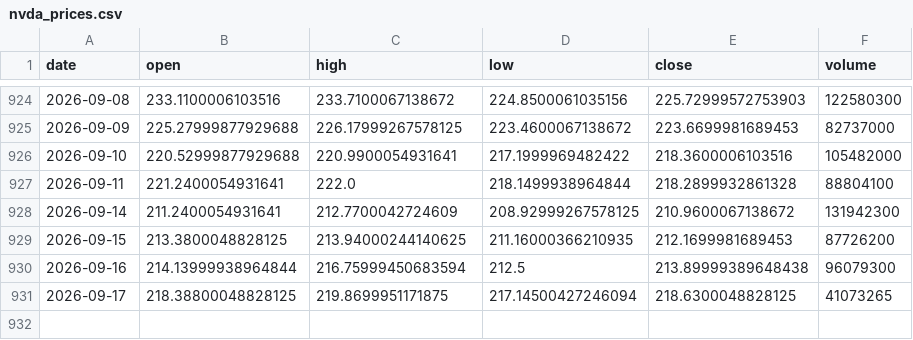
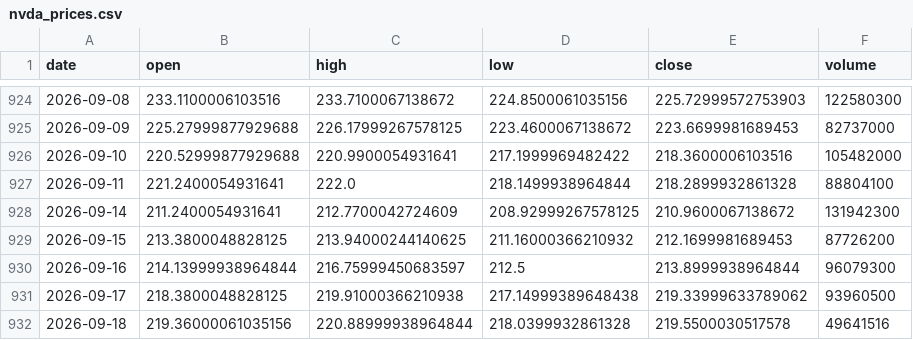
Before and after one commit to 911kwis/h100-tracker, a CSV file: data/nvda_prices.csv, drawn as a sheet; only a part is shown, gaps mark what is left out.

```diff
--- a/data/nvda_prices.csv
+++ b/data/nvda_prices.csv
@@ -928,4 +928,5 @@ date,open,high,low,close,volume
 2026-09-14,211.2400054931641,212.7700042724609,208.92999267578125,210.9600067138672,131942300
-2026-09-15,213.3800048828125,213.94000244140625,211.16000366210935,212.1699981689453,87726200
-2026-09-16,214.13999938964844,216.75999450683594,212.5,213.89999389648438,96079300
-2026-09-17,218.38800048828125,219.8699951171875,217.14500427246094,218.6300048828125,41073265
+2026-09-15,213.3800048828125,213.94000244140625,211.16000366210932,212.1699981689453,87726200
+2026-09-16,214.13999938964844,216.75999450683597,212.5,213.8999938964844,96079300
+2026-09-17,218.3800048828125,219.91000366210938,217.14999389648438,219.33999633789062,93960500
+2026-09-18,219.36000061035156,220.88999938964844,218.0399932861328,219.5500030517578,49641516
```
Also changed, not shown: data/gpu_prices.csv.
